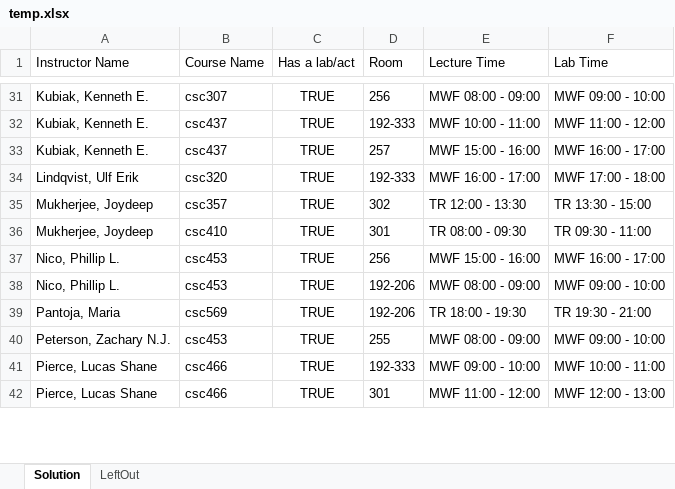
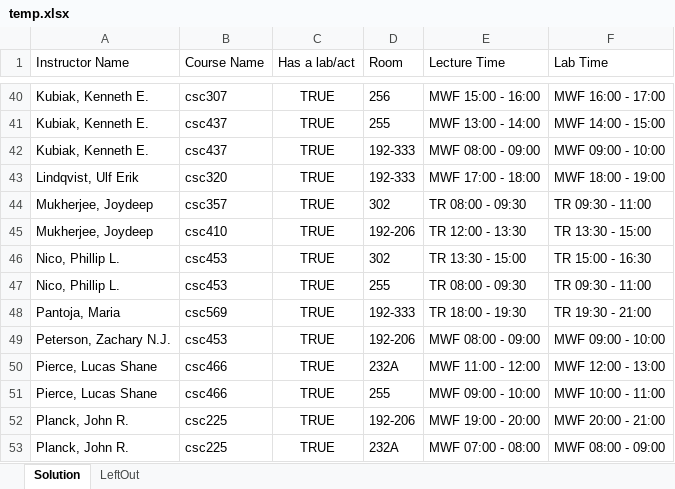
Before and after one commit to RandomCyberCoder/Department-Scheduling-Engine, an Excel workbook: java/hello-world/src/main/java/org/acme/schooltimetabling/generated/temp.xlsx, sheet Solution, drawn as a sheet; only a part is shown, gaps mark what is left out; values as stored, in another font and other column widths than the file's, no borders; addresses are those after the commit; the diff covers the shown part only; the diff names each change by its address in the sheet, - before the commit and + after, or states it on an @@ line.

```diff
--- a/java/hello-world/src/main/java/org/acme/schooltimetabling/generated/temp.xlsx (sheet Solution)
+++ b/java/hello-world/src/main/java/org/acme/schooltimetabling/generated/temp.xlsx (sheet Solution)
-E40 (Lecture Time): MWF 08:00 - 09:00
+E40 (Lecture Time): MWF 15:00 - 16:00
-F40 (Lab Time): MWF 09:00 - 10:00
+F40 (Lab Time): MWF 16:00 - 17:00
-D41 (Room): 192-333
+D41 (Room): 255
-E41 (Lecture Time): MWF 10:00 - 11:00
+E41 (Lecture Time): MWF 13:00 - 14:00
-F41 (Lab Time): MWF 11:00 - 12:00
+F41 (Lab Time): MWF 14:00 - 15:00
-D42 (Room): 257
+D42 (Room): 192-333
-E42 (Lecture Time): MWF 15:00 - 16:00
+E42 (Lecture Time): MWF 08:00 - 09:00
-F42 (Lab Time): MWF 16:00 - 17:00
+F42 (Lab Time): MWF 09:00 - 10:00
-E43 (Lecture Time): MWF 16:00 - 17:00
+E43 (Lecture Time): MWF 17:00 - 18:00
-F43 (Lab Time): MWF 17:00 - 18:00
+F43 (Lab Time): MWF 18:00 - 19:00
-E44 (Lecture Time): TR 12:00 - 13:30
+E44 (Lecture Time): TR 08:00 - 09:30
-F44 (Lab Time): TR 13:30 - 15:00
+F44 (Lab Time): TR 09:30 - 11:00
-D45 (Room): 301
+D45 (Room): 192-206
-E45 (Lecture Time): TR 08:00 - 09:30
+E45 (Lecture Time): TR 12:00 - 13:30
-F45 (Lab Time): TR 09:30 - 11:00
+F45 (Lab Time): TR 13:30 - 15:00
-D46 (Room): 256
+D46 (Room): 302
-E46 (Lecture Time): MWF 15:00 - 16:00
+E46 (Lecture Time): TR 13:30 - 15:00
-F46 (Lab Time): MWF 16:00 - 17:00
+F46 (Lab Time): TR 15:00 - 16:30
-D47 (Room): 192-206
+D47 (Room): 255
-E47 (Lecture Time): MWF 08:00 - 09:00
+E47 (Lecture Time): TR 08:00 - 09:30
-F47 (Lab Time): MWF 09:00 - 10:00
+F47 (Lab Time): TR 09:30 - 11:00
-D48 (Room): 192-206
+D48 (Room): 192-333
-D49 (Room): 255
+D49 (Room): 192-206
-D50 (Room): 192-333
+D50 (Room): 232A
-E50 (Lecture Time): MWF 09:00 - 10:00
+E50 (Lecture Time): MWF 11:00 - 12:00
-F50 (Lab Time): MWF 10:00 - 11:00
+F50 (Lab Time): MWF 12:00 - 13:00
-D51 (Room): 301
+D51 (Room): 255
-E51 (Lecture Time): MWF 11:00 - 12:00
+E51 (Lecture Time): MWF 09:00 - 10:00
-F51 (Lab Time): MWF 12:00 - 13:00
+F51 (Lab Time): MWF 10:00 - 11:00
+row 52: Planck, John R. | csc225 | TRUE | 192-206 | MWF 19:00 - 20:00 | MWF 20:00 - 21:00
+row 53: Planck, John R. | csc225 | TRUE | 232A | MWF 07:00 - 08:00 | MWF 08:00 - 09:00
```
Also changed, not shown: 20 added rows, 3 removed rows, 1 moved row and 86 edited cells elsewhere in this sheet, 6 other files.
